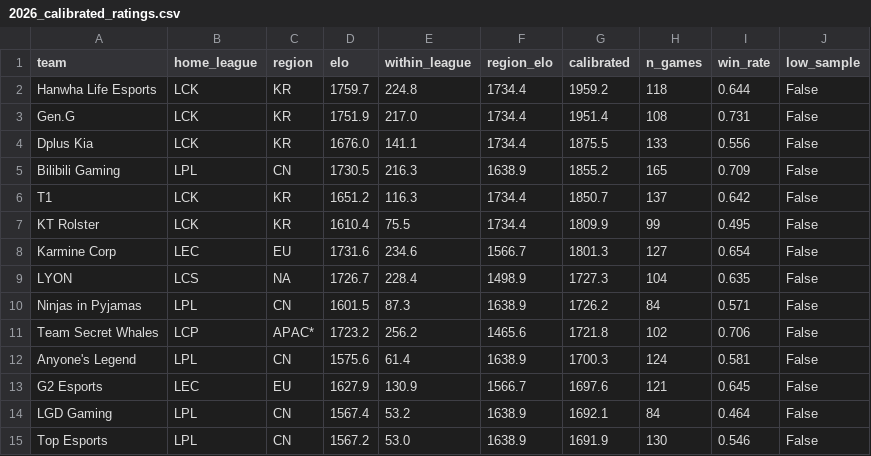
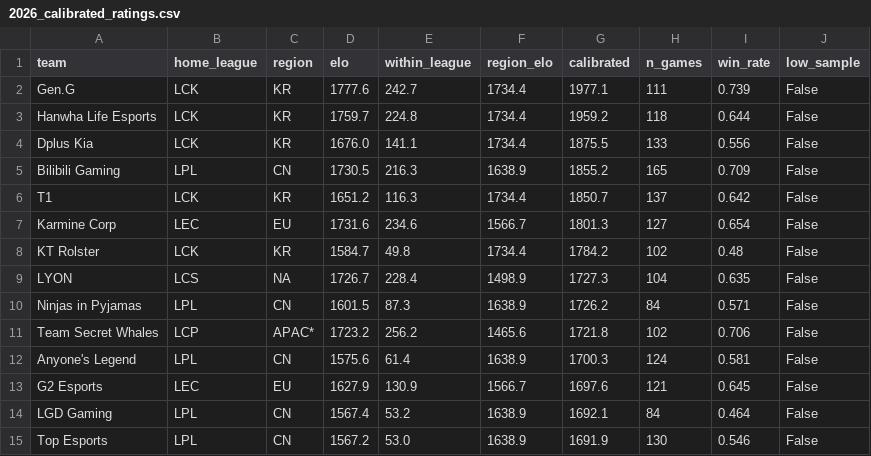
Before and after one commit to zackaids/league-predictor, a CSV file: data/processed/2026_calibrated_ratings.csv, drawn as a sheet; only a part is shown.

```diff
--- a/data/processed/2026_calibrated_ratings.csv
+++ b/data/processed/2026_calibrated_ratings.csv
@@ -1,4 +1,4 @@
 team,home_league,region,elo,within_league,region_elo,calibrated,n_games,win_rate,low_sample
+Gen.G,LCK,KR,1777.6,242.7,1734.4,1977.1,111,0.739,False
 Hanwha Life Esports,LCK,KR,1759.7,224.8,1734.4,1959.2,118,0.644,False
-Gen.G,LCK,KR,1751.9,217.0,1734.4,1951.4,108,0.731,False
 Dplus Kia,LCK,KR,1676.0,141.1,1734.4,1875.5,133,0.556,False
@@ -6,4 +6,4 @@ Bilibili Gaming,LPL,CN,1730.5,216.3,1638.9,1855.2,165,0.709,False
 T1,LCK,KR,1651.2,116.3,1734.4,1850.7,137,0.642,False
-KT Rolster,LCK,KR,1610.4,75.5,1734.4,1809.9,99,0.495,False
 Karmine Corp,LEC,EU,1731.6,234.6,1566.7,1801.3,127,0.654,False
+KT Rolster,LCK,KR,1584.7,49.8,1734.4,1784.2,102,0.48,False
 LYON,LCS,NA,1726.7,228.4,1498.9,1727.3,104,0.635,False
```
Also changed, not shown: data/processed/2026_team_elo.csv, data/processed/2026_worlds_title_odds.csv, 5 other files.
